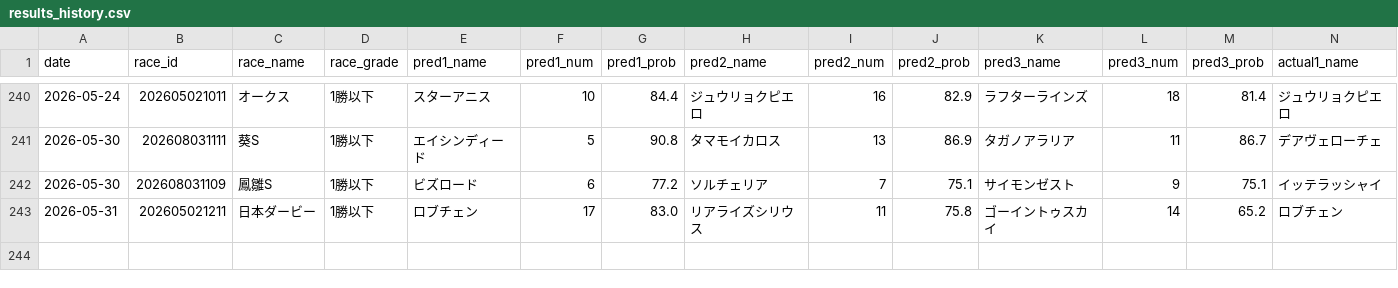
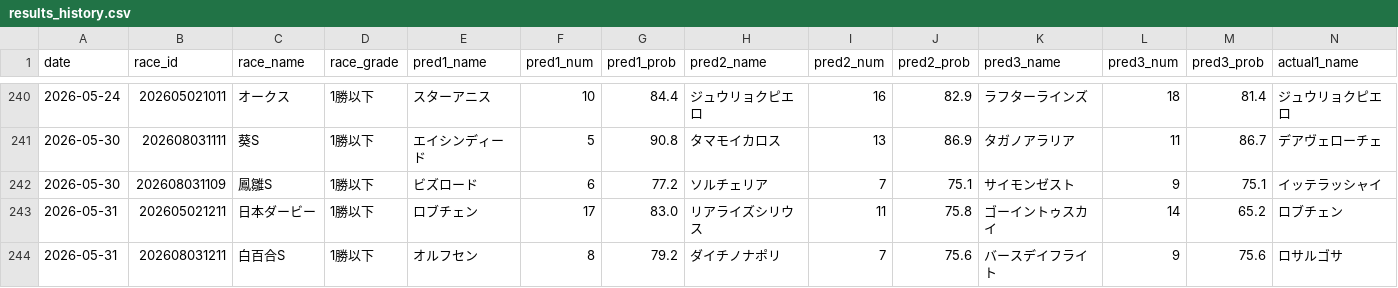
Before and after one commit to yssohrrs206038s-oss/keiba-predictor, a CSV file: keiba_predictor/data/results_history.csv, drawn as a sheet; only a part is shown, gaps mark what is left out; rows hold the shown columns only; the diff names each change by its address in the sheet, - before the commit and + after, or states it on an @@ line.

```diff
--- a/keiba_predictor/data/results_history.csv
+++ b/keiba_predictor/data/results_history.csv
+row 244: 2026-05-31 | 202608031211 | 白百合S | 1勝以下 | オルフセン | 8 | 79.2 | ダイチノナポリ | 7 | 75.6 | バースデイフライト | 9 | 75.6 | ロサルゴサ
```
